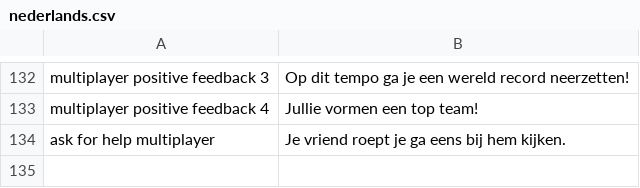
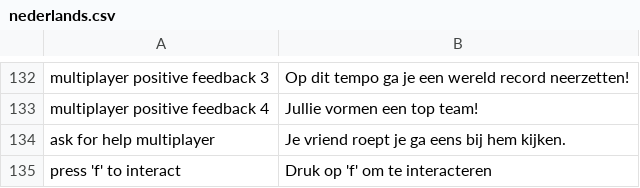
Before and after one commit to roycruiming/greenifyAlkmaar, a CSV file: Basic movement/Assets/Resources/TranslationFiles/Languages/nederlands.csv, drawn as a sheet; only a part is shown, gaps mark what is left out; the diff names each change by its address in the sheet, - before the commit and + after, or states it on an @@ line.

```diff
--- a/Basic movement/Assets/Resources/TranslationFiles/Languages/nederlands.csv
+++ b/Basic movement/Assets/Resources/TranslationFiles/Languages/nederlands.csv
+row 135: press 'f' to interact | Druk op 'f' om te interacteren
```
Also changed, not shown: Basic movement/Assets/Resources/TranslationFiles/Languages/english.csv, Basic movement/Assets/Resources/TranslationFiles/translation_keys.csv, 3 other files.
